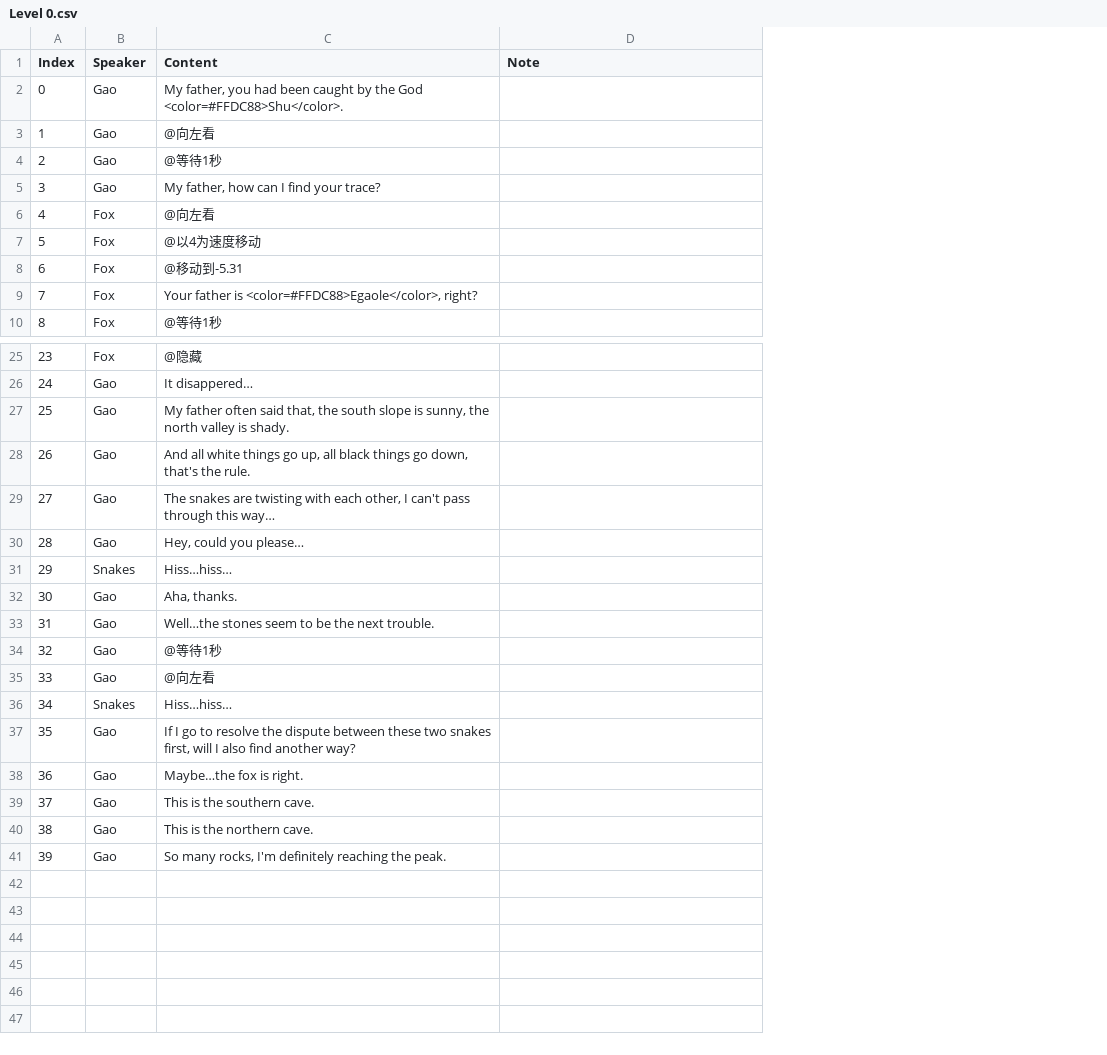
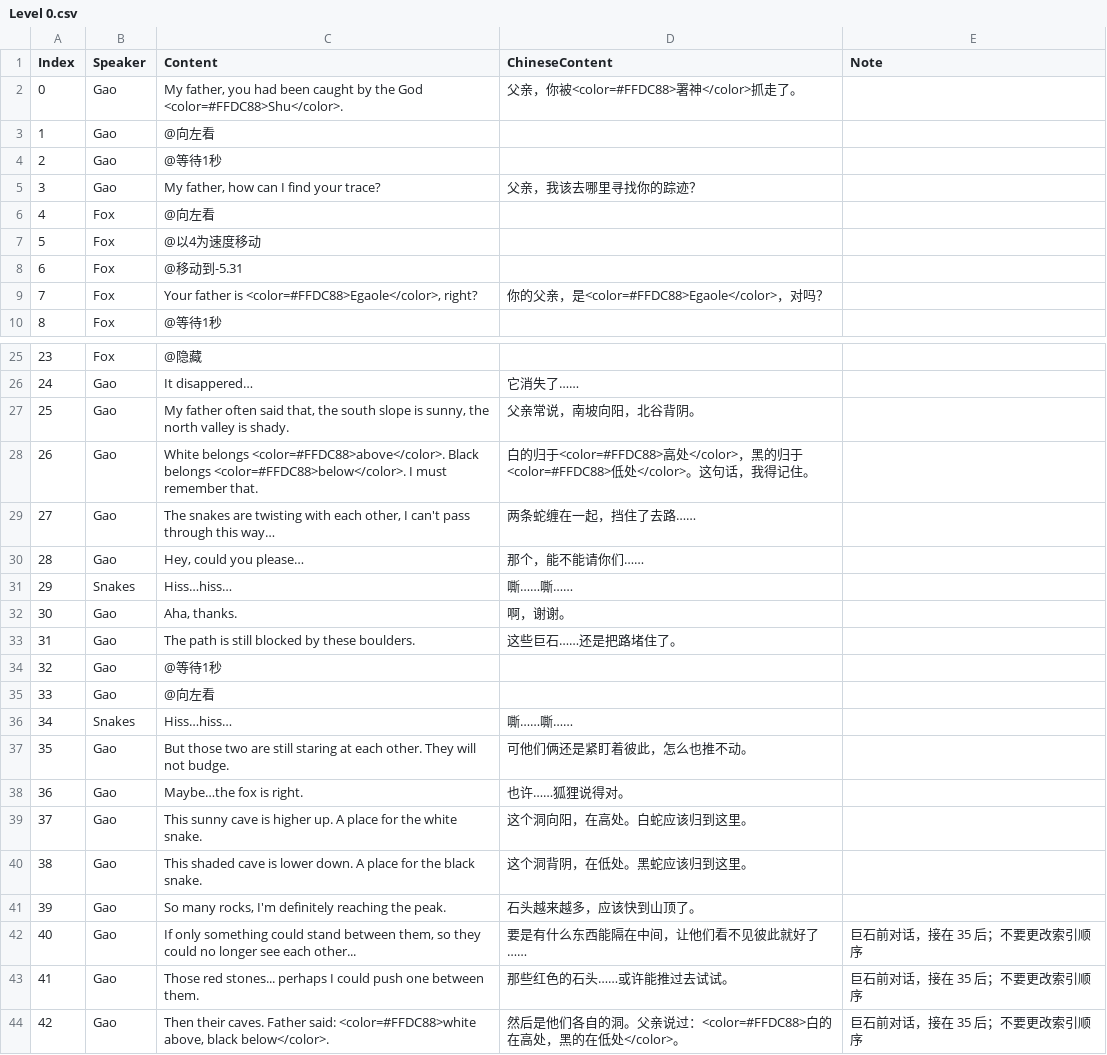
Before and after one commit to lanfeng455/DongbaCulture_Project, a CSV file: Assets/Dialogues/Level 0.csv, drawn as a sheet; only a part is shown, gaps mark what is left out; the diff names each change by its address in the sheet, - before the commit and + after, or states it on an @@ line.

Commit message:
Fix snake puzzle exit gating and bilingual guidance

```diff
--- a/Assets/Dialogues/Level 0.csv
+++ b/Assets/Dialogues/Level 0.csv
+column D (ChineseContent), rows 2-9: 父亲，你被<color=#FFDC88>署神</color>抓走了。 |  |  | 父亲，我该去哪里寻找你的踪迹？ |  |  |  | 你的父亲，是<color=#FFDC88>Egaole</color>，对吗？; rows 26-41: 它消失了…… | 父亲常说，南坡向阳，北谷背阴。 | 白的归于<color=#FFDC88>高处</color>，黑的归于<color=#FFDC88>低处</color>。这句话，我得记住。 | 两条蛇缠在一起，挡住了去路…… | 那个，能不能请你们…… | 嘶……嘶…… | 啊，谢谢。 | 这些巨石……还是把路堵住了。 |  |  | 嘶……嘶…… | 可他们俩还是紧盯着彼此，怎么也推不动。 | 也许……狐狸说得对。 | 这个洞向阳，在高处。白蛇应该归到这里。 | 这个洞背阴，在低处。黑蛇应该归到这里。 | 石头越来越多，应该快到山顶了。
-C28 (Content): And all white things go up, all black things go down, that's the rule.
+C28 (Content): White belongs <color=#FFDC88>above</color>. Black belongs <color=#FFDC88>below</color>. I must remember that.
-C33 (Content): Well…the stones seem to be the next trouble.
+C33 (Content): The path is still blocked by these boulders.
-C37 (Content): If I go to resolve the dispute between these two snakes first, will I also find another way?
+C37 (Content): But those two are still staring at each other. They will not budge.
-C39 (Content): This is the southern cave.
+C39 (Content): This sunny cave is higher up. A place for the white snake.
-C40 (Content): This is the northern cave.
+C40 (Content): This shaded cave is lower down. A place for the black snake.
+row 42: 40 | Gao | If only something could stand between them, so they could no longer see each other... | 要是有什么东西能隔在中间，让他们看不见彼此就好了…… | 巨石前对话，接在 35 后；不要更改索引顺序
+row 43: 41 | Gao | Those red stones... perhaps I could push one between them. | 那些红色的石头……或许能推过去试试。 | 巨石前对话，接在 35 后；不要更改索引顺序
+row 44: 42 | Gao | Then their caves. Father said: <color=#FFDC88>white above, black below</color>. | 然后是他们各自的洞。父亲说过：<color=#FFDC88>白的在高处，黑的在低处</color>。 | 巨石前对话，接在 35 后；不要更改索引顺序
```
Also changed, not shown: 18 other files.
